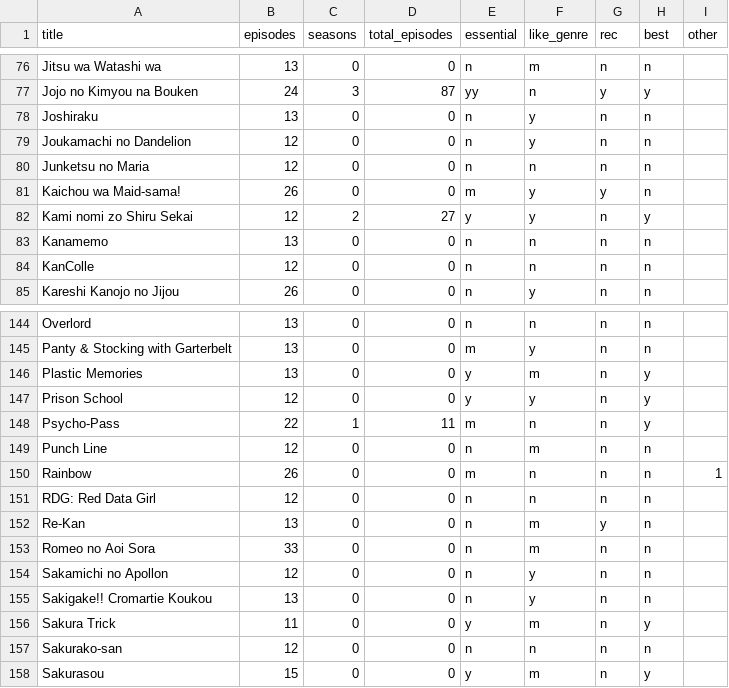
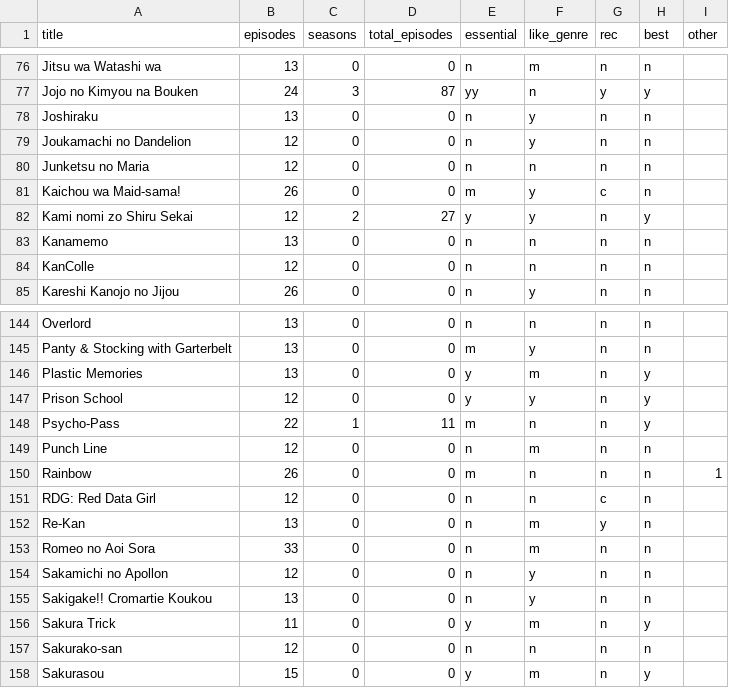
Before and after one commit to TheJPFDude/WhatToWatch, a CSV file: criteria.csv, drawn as a sheet; only a part is shown, gaps mark what is left out; the diff covers the shown part only.

```diff
--- a/criteria.csv
+++ b/criteria.csv
@@ -80,3 +80,3 @@ Joukamachi no Dandelion,12,0,0,n,y,n,n,
 Junketsu no Maria,12,0,0,n,n,n,n,
-Kaichou wa Maid-sama!,26,0,0,m,y,y,n,
+Kaichou wa Maid-sama!,26,0,0,m,y,c,n,
 Kami nomi zo Shiru Sekai,12,2,27,y,y,n,y,
@@ -150,3 +150,3 @@ Punch Line,12,0,0,n,m,n,n,
 Rainbow,26,0,0,m,n,n,n,1
-RDG: Red Data Girl,12,0,0,n,n,n,n,
+RDG: Red Data Girl,12,0,0,n,n,c,n,
 Re-Kan,13,0,0,n,m,y,n,
```
Also changed, not shown: 8 edited cells elsewhere in this file, calculated.csv, 2 other files.
